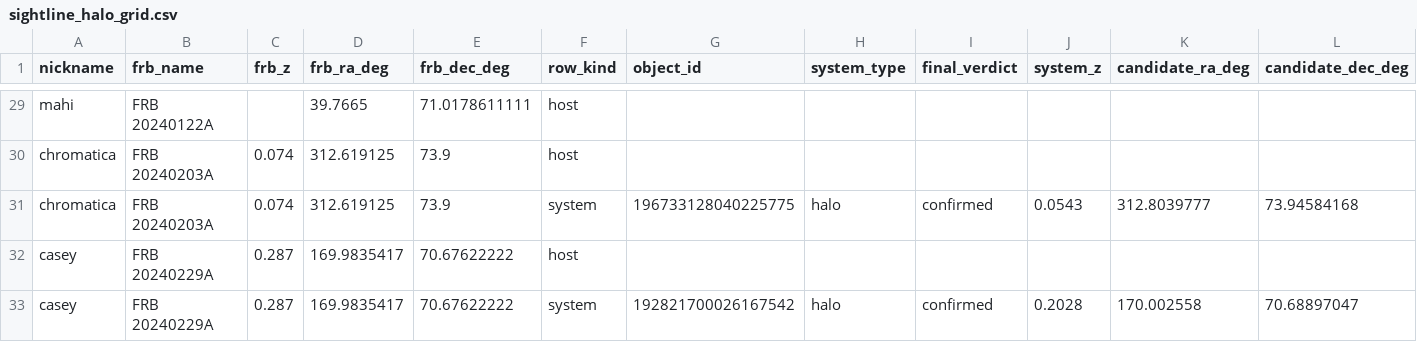
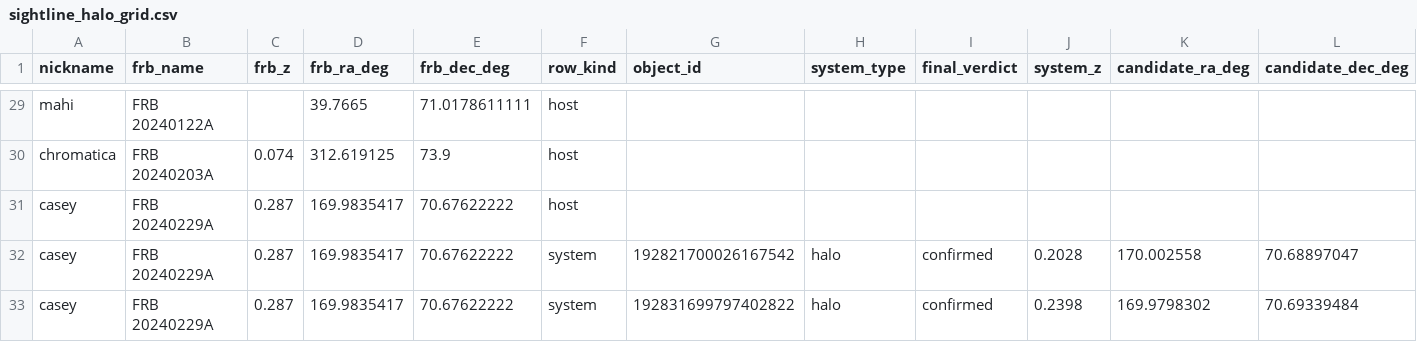
Before and after one commit to dsa110/dsa110-FLITS, a CSV file: galaxies/foreground/data/sightline_halo_grid.csv, drawn as a sheet; only a part is shown, gaps mark what is left out; the shorter side is filled out with more unchanged rows; rows hold the shown columns only; the diff names each change by its address in the sheet, - before the commit and + after, or states it on an @@ line.

```diff
--- a/galaxies/foreground/data/sightline_halo_grid.csv
+++ b/galaxies/foreground/data/sightline_halo_grid.csv
-row 31: chromatica | FRB 20240203A | 0.074 | 312.619125 | 73.9 | system | 196733128040225775 | halo | confirmed | 0.0543 | 312.8039777 | 73.94584168
```
Also changed, not shown: galaxies/foreground/data/candidate_redshift_provenance.csv, galaxies/foreground/data/census_masses/halo_rvir_ADJUDICATED.csv, 12 other files.
